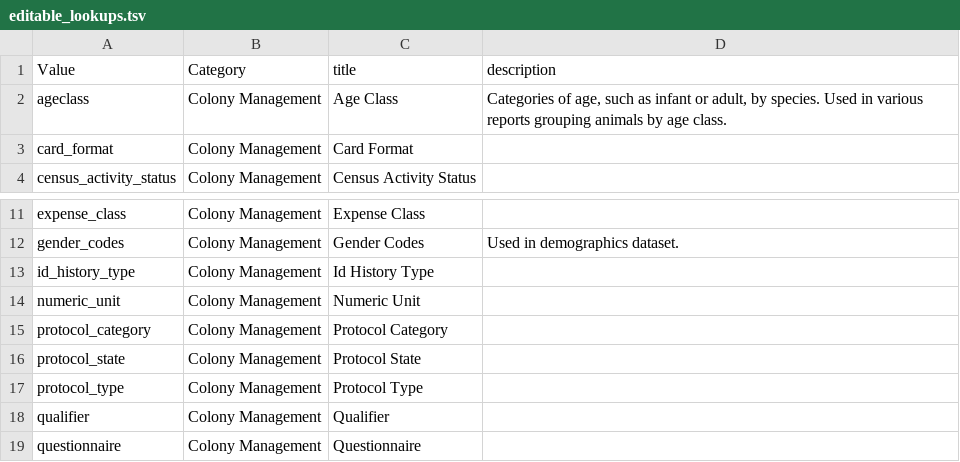
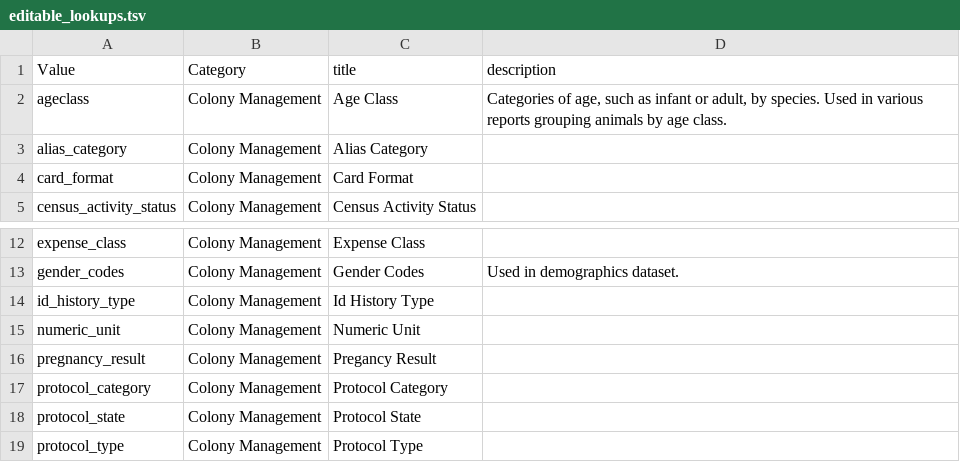
Before and after one commit to LabKey/nircEHRModules, a TSV file: nirc_ehr/resources/data/editable_lookups.tsv, drawn as a sheet; only a part is shown, gaps mark what is left out; the shorter side is filled out with more unchanged rows.

Commit message:
Weights, aliases, pregnancy outcomes, and protocols/projects Forms Iteration 0 (#254)

```diff
--- a/nirc_ehr/resources/data/editable_lookups.tsv
+++ b/nirc_ehr/resources/data/editable_lookups.tsv
@@ -2,2 +2,3 @@ Value	Category	title	description
 ageclass	Colony Management	Age Class	Categories of age, such as infant or adult, by species. Used in various reports grouping animals by age class.
+alias_category	Colony Management	Alias Category
 card_format	Colony Management	Card Format
@@ -14,2 +15,3 @@ id_history_type	Colony Management	Id History Type
 numeric_unit	Colony Management	Numeric Unit
+pregnancy_result	Colony Management	Pregancy Result
 protocol_category	Colony Management	Protocol Category
```
Also changed, not shown: nirc_ehr/resources/data/lookup_sets.tsv, nirc_ehr/resources/data/lookupsManifest.tsv, 34 other files.
